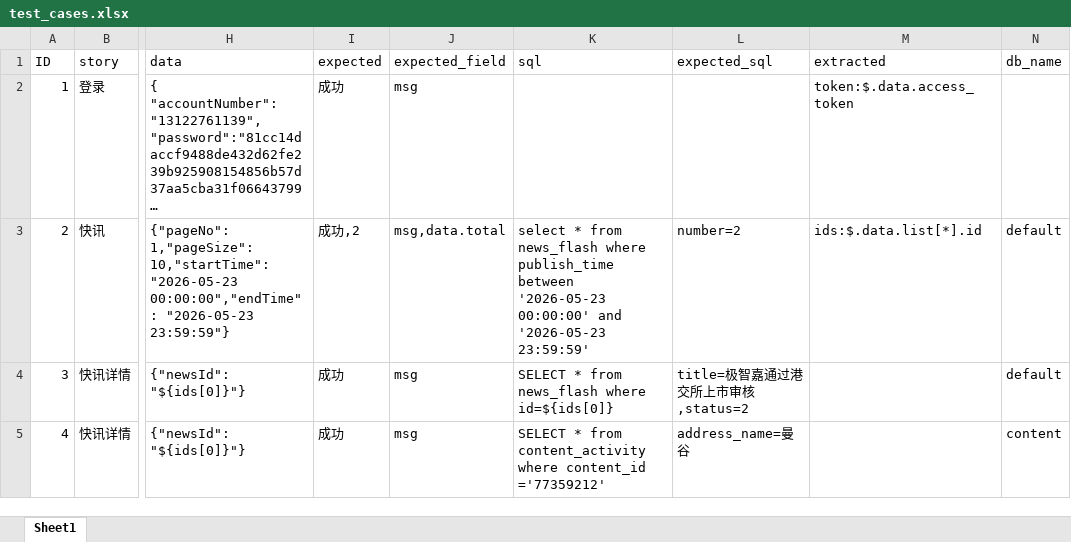
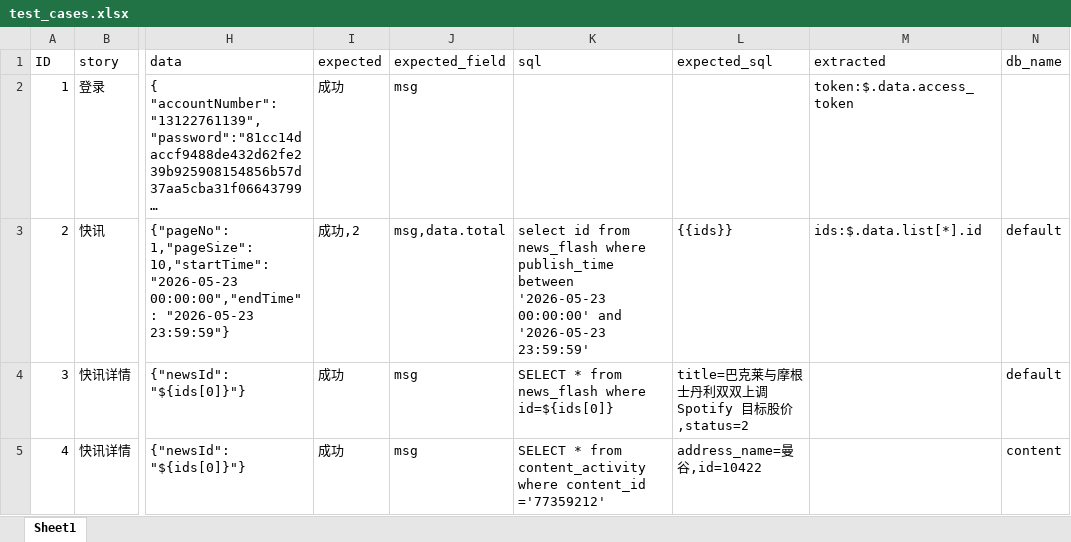
Before and after one commit to Lixinghuan123/pytestAutoTest, an Excel workbook: test_cases.xlsx, sheet Sheet1, drawn as a sheet; only a part is shown, gaps mark what is left out; long unchanged cells end in …; values as stored, in another font and other column widths than the file's, no borders; the diff names each change by its address in the sheet, - before the commit and + after, or states it on an @@ line.

```diff
--- a/test_cases.xlsx (sheet Sheet1)
+++ b/test_cases.xlsx (sheet Sheet1)
-K3 (sql): select * from news_flash…
+K3 (sql): select id from news_flash…
-L3 (expected_sql): number=2
+L3 (expected_sql): {{ids}}
-L4 (expected_sql): title=极智嘉通过港交所上市审核,status=2
+L4 (expected_sql): title=巴克莱与摩根士丹利双双上调 Spotify 目标股价,status=2
-L5 (expected_sql): address_name=曼谷
+L5 (expected_sql): address_name=曼谷,id=10422
```
Also changed, not shown: 4 other files.
